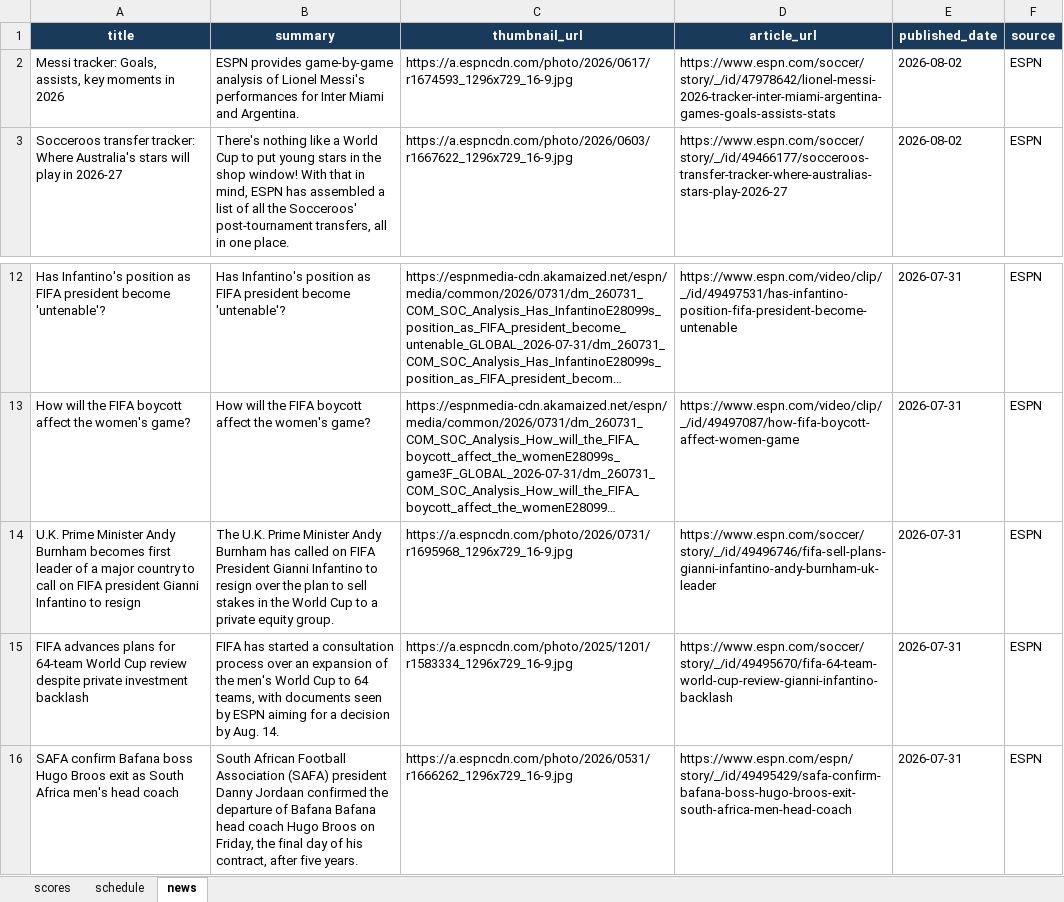
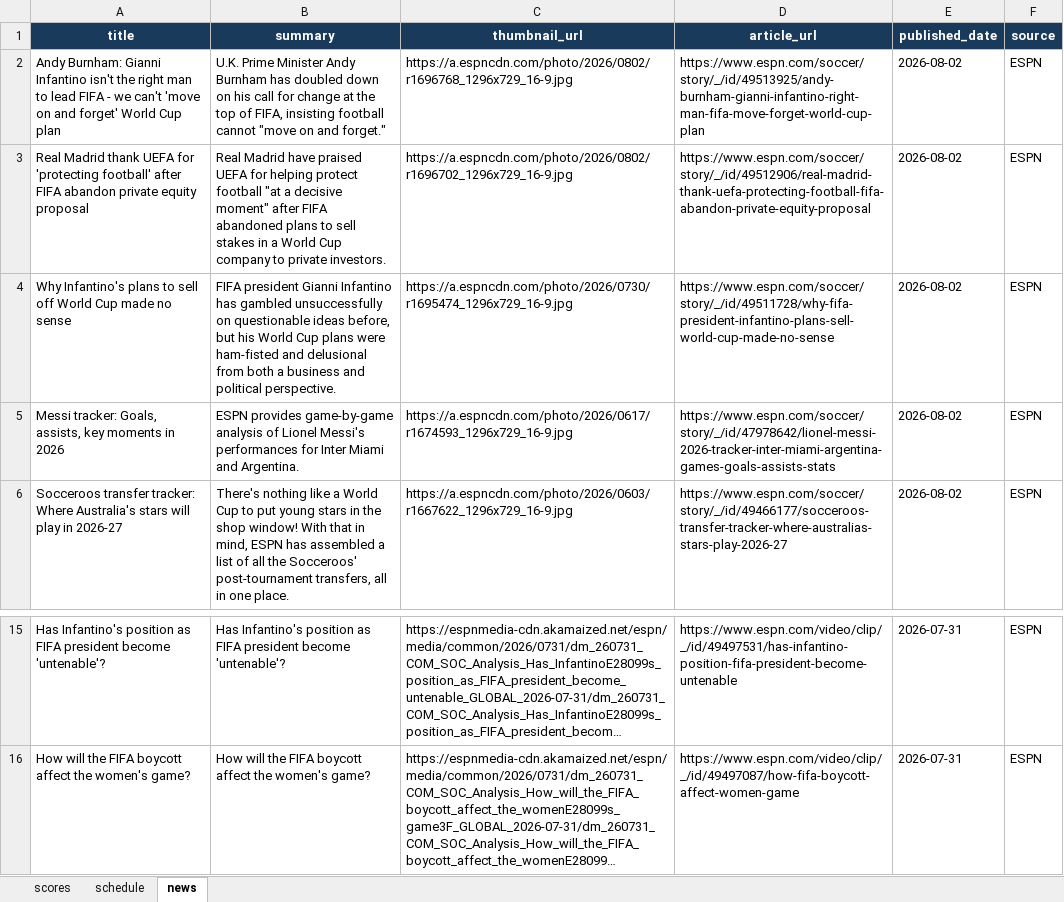
Before and after one commit to bibhu2020/media, an Excel workbook: fifa/fifa_data.xlsx, sheet news, drawn as a sheet; only a part is shown, gaps mark what is left out; long unchanged cells end in …; values as stored, in another font and other column widths than the file's, no borders; removed rows and columns are numbered as before the commit, all else as after; the diff names each change by its address in the sheet, - before the commit and + after, or states it on an @@ line.

Commit message:
chore: update FIFA World Cup 2026 data

```diff
--- a/fifa/fifa_data.xlsx (sheet news)
+++ b/fifa/fifa_data.xlsx (sheet news)
+row 2: Andy Burnham: Gianni Infantino isn't the right man to lead FIFA - we can't 'move on and forget' World Cup plan | U.K. Prime Minister Andy Burnham has doubled down on his call for change at the top of FIFA, insisting football cannot "move on and forget." | https://a.espncdn.com/photo/2026/0802/r1696768_1296x729_16-9.jpg | https://www.espn.com/soccer/story/_/id/49513925/andy-burnham-gianni-infantino-right-man-fifa-move-forget-world-cup-plan | 2026-08-02 | ESPN
+row 3: Real Madrid thank UEFA for 'protecting football' after FIFA abandon private equity proposal | Real Madrid have praised UEFA for helping protect football "at a decisive moment" after FIFA abandoned plans to sell stakes in a World Cup company to private investors. | https://a.espncdn.com/photo/2026/0802/r1696702_1296x729_16-9.jpg | https://www.espn.com/soccer/story/_/id/49512906/real-madrid-thank-uefa-protecting-football-fifa-abandon-private-equity-proposal | 2026-08-02 | ESPN
+row 4: Why Infantino's plans to sell off World Cup made no sense | FIFA president Gianni Infantino has gambled unsuccessfully on questionable ideas before, but his World Cup plans were ham-fisted and delusional from both a business and political perspective. | https://a.espncdn.com/photo/2026/0730/r1695474_1296x729_16-9.jpg | https://www.espn.com/soccer/story/_/id/49511728/why-fifa-president-infantino-plans-sell-world-cup-made-no-sense | 2026-08-02 | ESPN
-row 14: U.K. Prime Minister Andy Burnham becomes first leader of a major country to call on FIFA president Gianni Infantino to resign | The U.K. Prime Minister Andy Burnham has called on FIFA President Gianni Infantino to resign over the plan to sell stakes in the World Cup to a private equity group. | https://a.espncdn.com/photo/2026/0731/r1695968_1296x729_16-9.jpg | https://www.espn.com/soccer/story/_/id/49496746/fifa-sell-plans-gianni-infantino-andy-burnham-uk-leader | 2026-07-31 | ESPN
-row 15: FIFA advances plans for 64-team World Cup review despite private investment backlash | FIFA has started a consultation process over an expansion of the men's World Cup to 64 teams, with documents seen by ESPN aiming for a decision by Aug. 14. | https://a.espncdn.com/photo/2025/1201/r1583334_1296x729_16-9.jpg | https://www.espn.com/soccer/story/_/id/49495670/fifa-64-team-world-cup-review-gianni-infantino-backlash | 2026-07-31 | ESPN
-row 16: SAFA confirm Bafana boss Hugo Broos exit as South Africa men's head coach | South African Football Association (SAFA) president Danny Jordaan confirmed the departure of Bafana Bafana head coach Hugo Broos on Friday, the final day of his contract, after five years. | https://a.espncdn.com/photo/2026/0531/r1666262_1296x729_16-9.jpg | https://www.espn.com/espn/story/_/id/49495429/safa-confirm-bafana-boss-hugo-broos-exit-south-africa-men-head-coach | 2026-07-31 | ESPN
```
